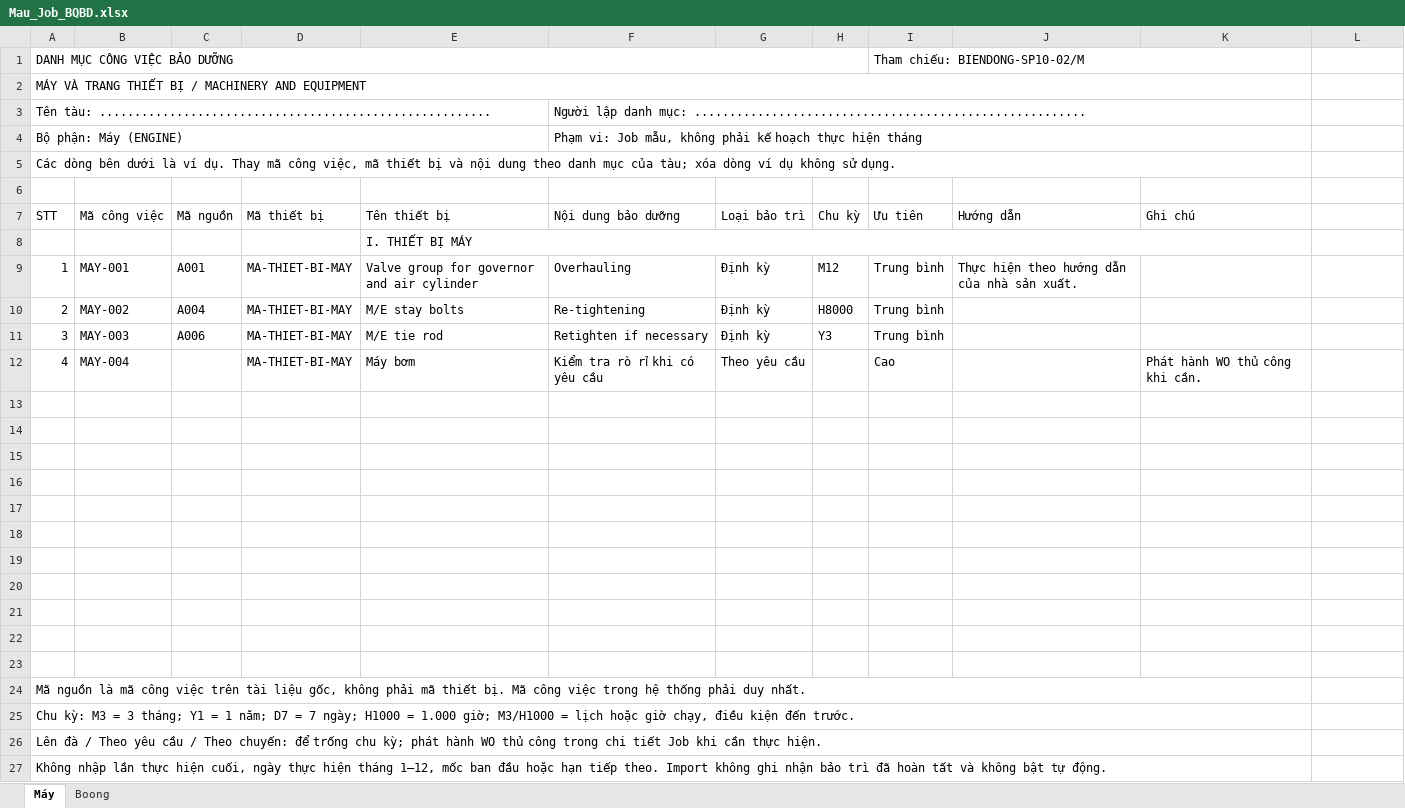
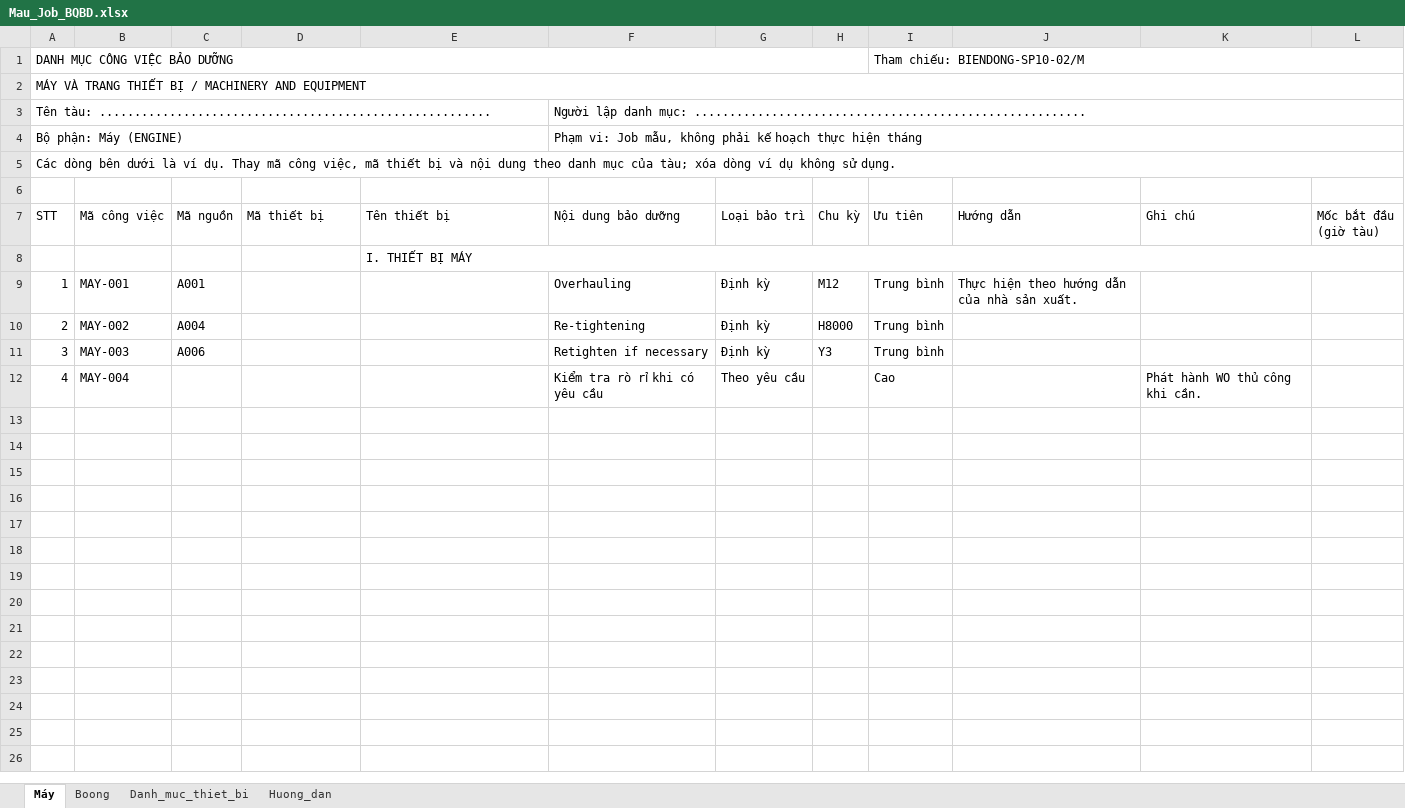
Before and after one commit to hieubuiVMUS2K4/Martime_product_2.0, an Excel workbook: edge_product/frontend-edge/public/templates/Mau_Job_BQBD.xlsx, sheet Máy, drawn as a sheet; only a part is shown; values as stored, in another font and other column widths than the file's, no cell formats; the diff covers the shown part only; the diff names each change by its address in the sheet, - before the commit and + after, or states it on an @@ line.

```diff
--- a/edge_product/frontend-edge/public/templates/Mau_Job_BQBD.xlsx (sheet Máy)
+++ b/edge_product/frontend-edge/public/templates/Mau_Job_BQBD.xlsx (sheet Máy)
+sheet tab: Danh_muc_thiet_bi
+sheet tab: Huong_dan
-I1:K1 merged
+I1:L1 merged
-A2:K2 merged
+A2:L2 merged
-F3:K3 merged
+F3:L3 merged
-F4:K4 merged
+F4:L4 merged
-A5:K5 merged
+A5:L5 merged
-L7: (empty)
+L7: Mốc bắt đầu (giờ tàu)
-E8:K8 merged
+E8:L8 merged
-D9:D12 (Mã thiết bị): MA-THIET-BI-MAY
+D9:D12 (Mã thiết bị): (empty)
-E9 (Tên thiết bị): Valve group for governor and air cylinder
+E9 (Tên thiết bị): (empty)
-E10 (Tên thiết bị): M/E stay bolts
+E10 (Tên thiết bị): (empty)
-E11 (Tên thiết bị): M/E tie rod
+E11 (Tên thiết bị): (empty)
-E12 (Tên thiết bị): Máy bơm
+E12 (Tên thiết bị): (empty)
-row 13: (empty)
-row 14: (empty)
-row 15: (empty)
-row 16: (empty)
-row 17: (empty)
-row 18: (empty)
-row 19: (empty)
-row 20: (empty)
-row 21: (empty)
-row 22: (empty)
-row 23: (empty)
-row 24: Mã nguồn là mã công việc trên tài liệu gốc, không phải mã thiết bị. Mã công việc trong hệ thống phải duy nhất.
-row 25: Chu kỳ: M3 = 3 tháng; Y1 = 1 năm; D7 = 7 ngày; H1000 = 1.000 giờ; M3/H1000 = lịch hoặc giờ chạy, điều kiện đến trước.
-row 26: Lên đà / Theo yêu cầu / Theo chuyến: để trống chu kỳ; phát hành WO thủ công trong chi tiết Job khi cần thực hiện.
-row 27: Không nhập lần thực hiện cuối, ngày thực hiện tháng 1–12, mốc ban đầu hoặc hạn tiếp theo. Import không ghi nhận bảo trì đã hoàn tất và không bật tự động.
```
Also changed, not shown: 1 removed row elsewhere in this sheet, sheet Boong, cell formats, 11 other files.
